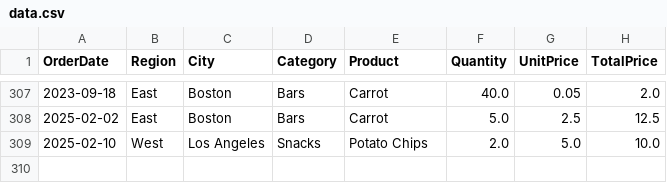
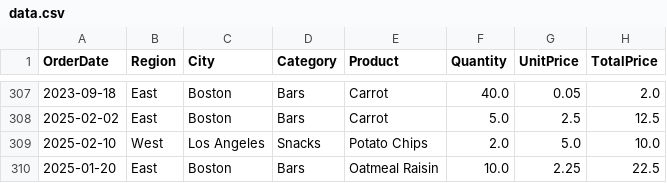
Before and after one commit to MessyaCarment05/inventory-dashboard, a CSV file: data/data.csv, drawn as a sheet; only a part is shown, gaps mark what is left out.

Commit message:
update data

```diff
--- a/data/data.csv
+++ b/data/data.csv
@@ -309 +309,2 @@ OrderDate,Region,City,Category,Product,Quantity,UnitPrice,TotalPrice
 2025-02-10,West,Los Angeles,Snacks,Potato Chips,2.0,5.0,10.0
+2025-01-20,East,Boston,Bars,Oatmeal Raisin,10.0,2.25,22.5
```
